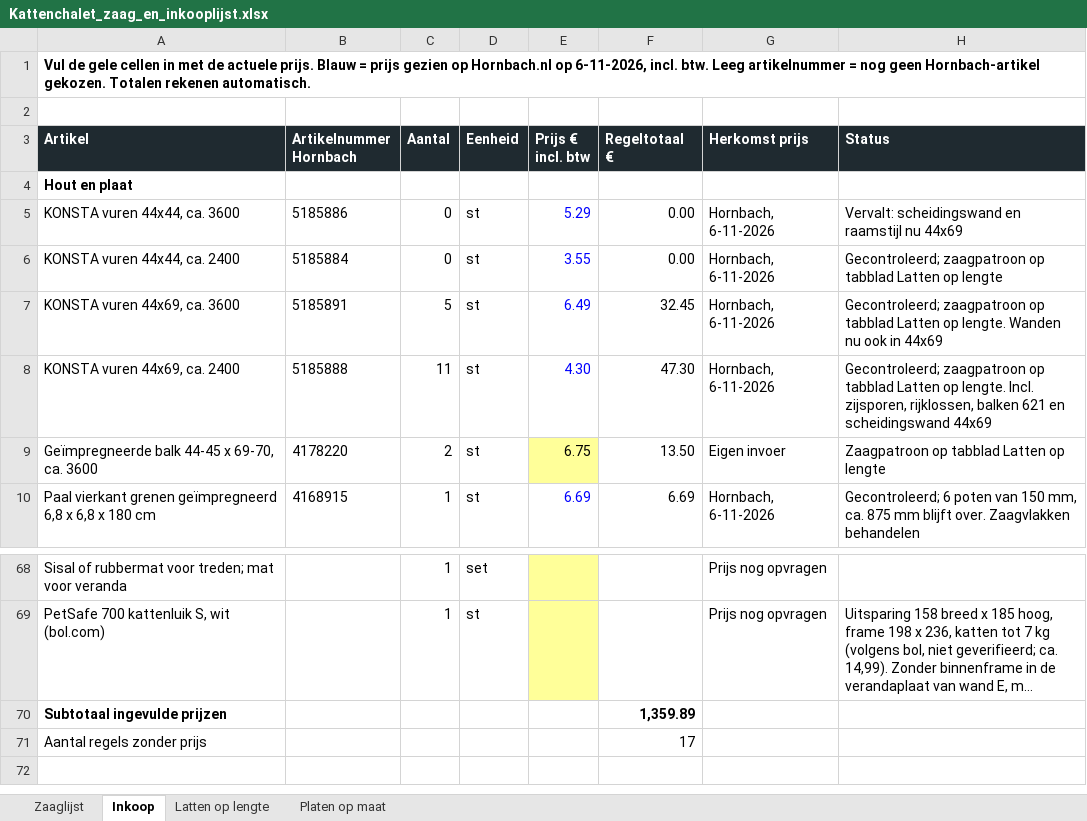
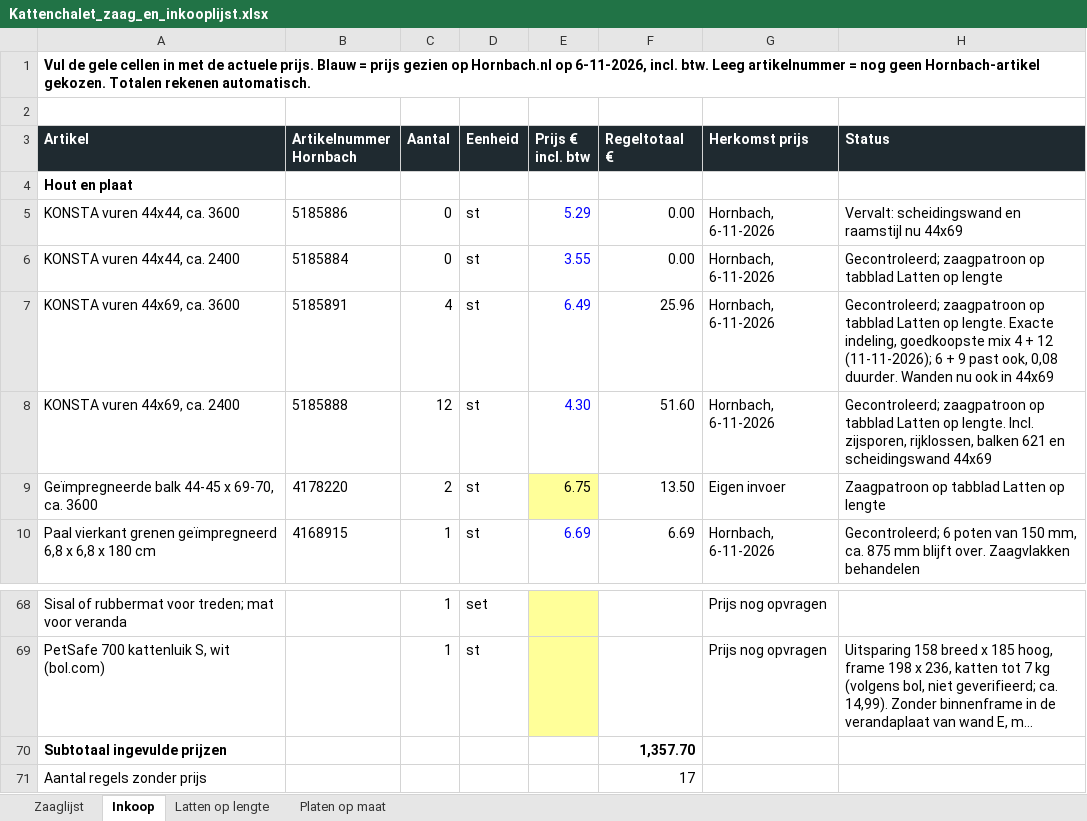
Before and after one commit to jeroenweij/kat, an Excel workbook: bouwplan/Kattenchalet_zaag_en_inkooplijst.xlsx, sheet Inkoop, drawn as a sheet; only a part is shown, gaps mark what is left out; long unchanged cells end in …; values as stored, in another font and other column widths than the file's, no borders; the diff names each change by its address in the sheet, - before the commit and + after, or states it on an @@ line.

```diff
--- a/bouwplan/Kattenchalet_zaag_en_inkooplijst.xlsx (sheet Inkoop)
+++ b/bouwplan/Kattenchalet_zaag_en_inkooplijst.xlsx (sheet Inkoop)
-C7 (Aantal): 5
+C7 (Aantal): 4
-F7 (Regeltotaal €): 32.45
+F7 (Regeltotaal €): 25.96
-H7 (Status): …op lengte. Wanden nu…
+H7 (Status): …op lengte. Exacte indeling, goedkoopste mix 4 + 12 (11-11-2026); 6 + 9 past ook, 0,08 duurder. Wanden nu…
-C8 (Aantal): 11
+C8 (Aantal): 12
-F8 (Regeltotaal €): 47.30
+F8 (Regeltotaal €): 51.60
-F70 (Regeltotaal €): 1,359.89
+F70 (Regeltotaal €): 1,357.70
```
Also changed, not shown: sheet Latten op lengte, 7 other files.
